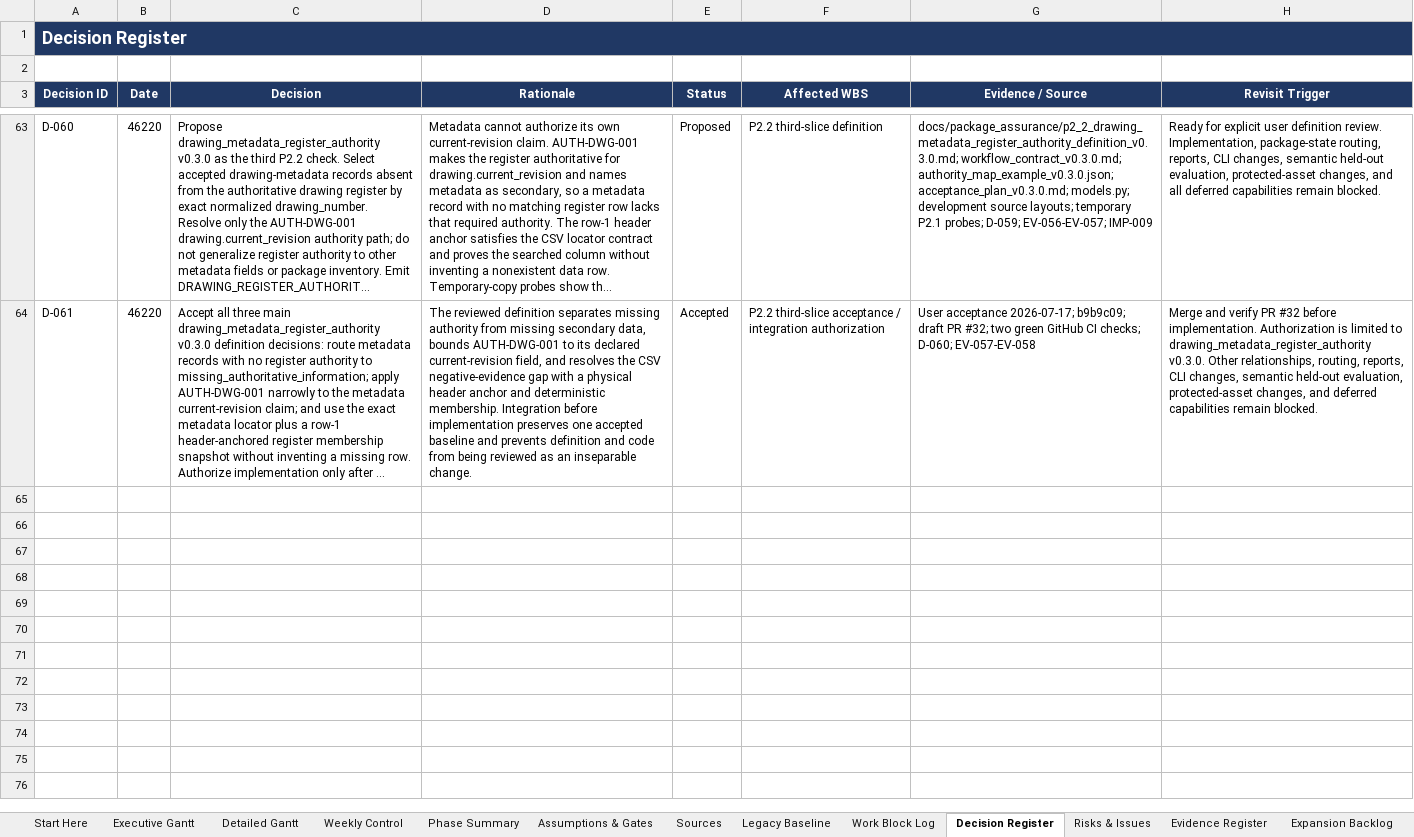
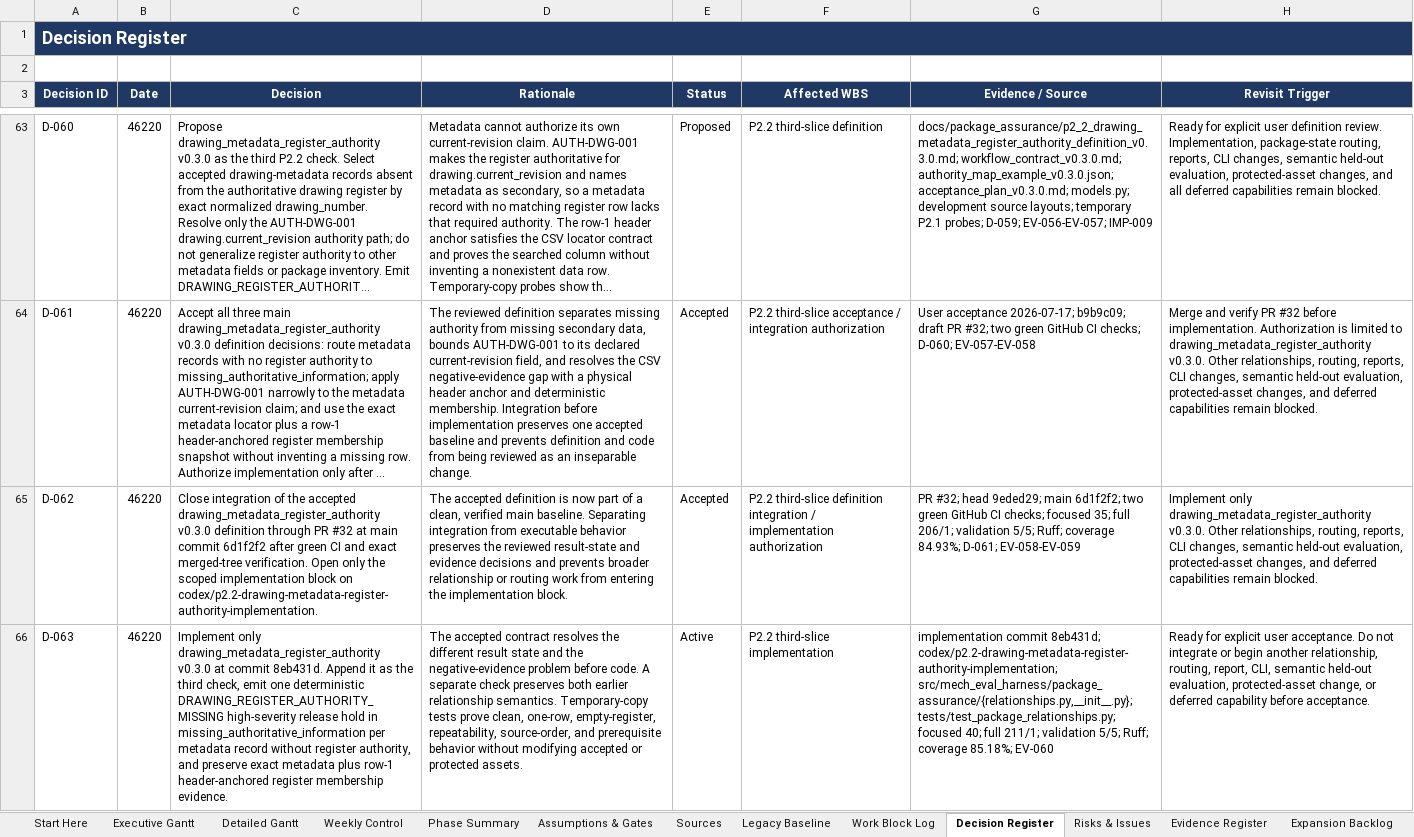
Before and after one commit to Jason-Jensen/mechanical-technical-document-evaluation-harness, an Excel workbook: gantt.xlsx, sheet Decision Register, drawn as a sheet; only a part is shown, gaps mark what is left out; long unchanged cells end in …; values as stored, in another font and other column widths than the file's, no borders; the diff names each change by its address in the sheet, - before the commit and + after, or states it on an @@ line.

Commit message:
Record P2.2 authority implementation evidence

```diff
--- a/gantt.xlsx (sheet Decision Register)
+++ b/gantt.xlsx (sheet Decision Register)
+row 65: D-062 | 46220 | Close integration of the accepted drawing_metadata_register_authority v0.3.0 definition through PR #32 at main commit 6d1f2f2 after green CI and exact merged-tree verification. Open only the scoped implementation block on codex/p2.2-drawing-metadata-register-authority-implementation. | The accepted definition is now part of a clean, verified main baseline. Separating integration from executable behavior preserves the reviewed result-state and evidence decisions and prevents broader relationship or routing work from entering the implementation block. | Accepted | P2.2 third-slice definition integration / implementation authorization | PR #32; head 9eded29; main 6d1f2f2; two green GitHub CI checks; focused 35; full 206/1; validation 5/5; Ruff; coverage 84.93%; D-061; EV-058-EV-059 | Implement only drawing_metadata_register_authority v0.3.0. Other relationships, routing, reports, CLI changes, semantic held-out evaluation, protected-asset changes, and deferred capabilities remain blocked.
+row 66: D-063 | 46220 | Implement only drawing_metadata_register_authority v0.3.0 at commit 8eb431d. Append it as the third check, emit one deterministic DRAWING_REGISTER_AUTHORITY_MISSING high-severity release hold in missing_authoritative_information per metadata record without register authority, and preserve exact metadata plus row-1 header-anchored register membership evidence. | The accepted contract resolves the different result state and the negative-evidence problem before code. A separate check preserves both earlier relationship semantics. Temporary-copy tests prove clean, one-row, empty-register, repeatability, source-order, and prerequisite behavior without modifying accepted or protected assets. | Active | P2.2 third-slice implementation | implementation commit 8eb431d; codex/p2.2-drawing-metadata-register-authority-implementation; src/mech_eval_harness/package_assurance/{relationships.py,__init__.py}; tests/test_package_relationships.py; focused 40; full 211/1; validation 5/5; Ruff; coverage 85.18%; EV-060 | Ready for explicit user acceptance. Do not integrate or begin another relationship, routing, report, CLI, semantic held-out evaluation, protected-asset change, or deferred capability before acceptance.
```
Also changed, not shown: sheet Evidence Register, sheet Pilot Dashboard, sheet Pilot Gantt, sheet Start Here, sheet AI Context, charts or pictures, 4 other files.
